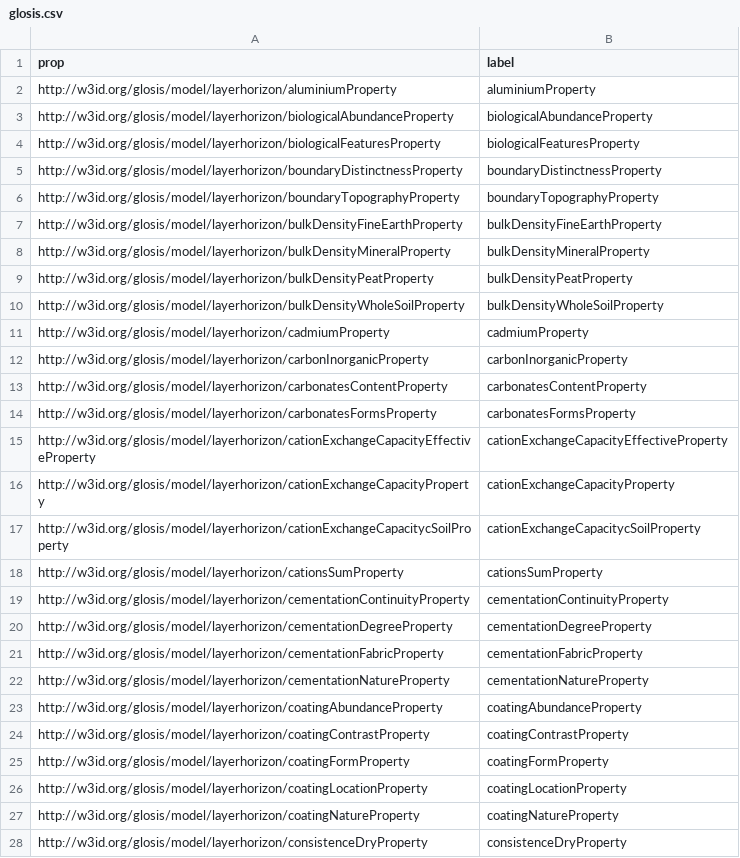
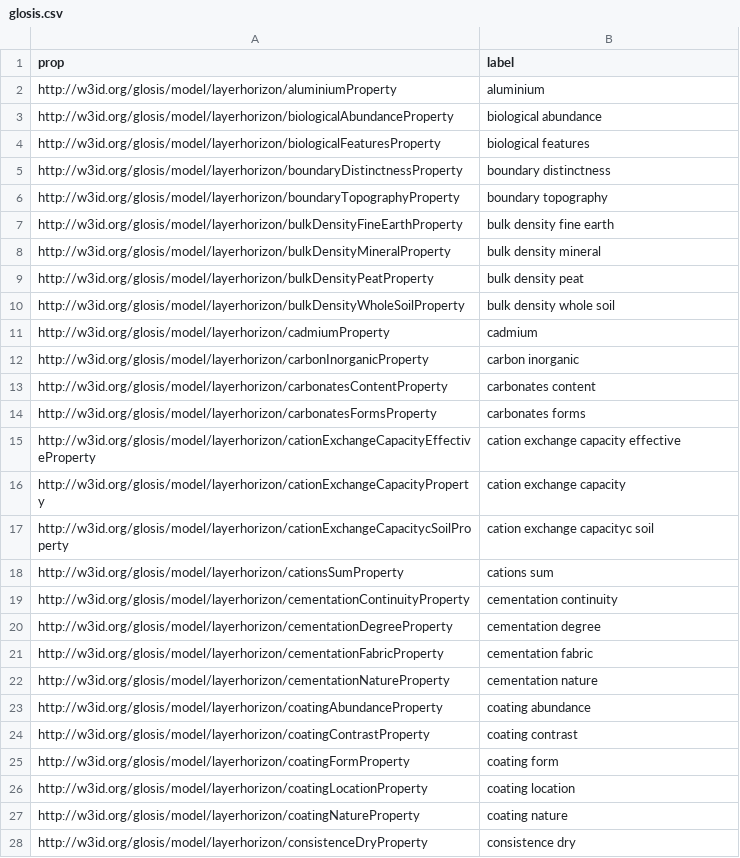
Before and after one commit to soilwise-he/soil-health-knowledge-graph, a CSV file: ex_ontovocabs/glosis.csv, drawn as a sheet; only a part is shown; the diff covers the shown part only.

Commit message:
modified:   ex_ontovocabs/glosis.csv

```diff
--- a/ex_ontovocabs/glosis.csv
+++ b/ex_ontovocabs/glosis.csv
@@ -2,27 +2,27 @@
-"http://w3id.org/glosis/model/layerhorizon/aluminiumProperty","aluminiumProperty"
-"http://w3id.org/glosis/model/layerhorizon/biologicalAbundanceProperty","biologicalAbundanceProperty"
-"http://w3id.org/glosis/model/layerhorizon/biologicalFeaturesProperty","biologicalFeaturesProperty"
-"http://w3id.org/glosis/model/layerhorizon/boundaryDistinctnessProperty","boundaryDistinctnessProperty"
-"http://w3id.org/glosis/model/layerhorizon/boundaryTopographyProperty","boundaryTopographyProperty"
-"http://w3id.org/glosis/model/layerhorizon/bulkDensityFineEarthProperty","bulkDensityFineEarthProperty"
-"http://w3id.org/glosis/model/layerhorizon/bulkDensityMineralProperty","bulkDensityMineralProperty"
-"http://w3id.org/glosis/model/layerhorizon/bulkDensityPeatProperty","bulkDensityPeatProperty"
-"http://w3id.org/glosis/model/layerhorizon/bulkDensityWholeSoilProperty","bulkDensityWholeSoilProperty"
-"http://w3id.org/glosis/model/layerhorizon/cadmiumProperty","cadmiumProperty"
-"http://w3id.org/glosis/model/layerhorizon/carbonInorganicProperty","carbonInorganicProperty"
-"http://w3id.org/glosis/model/layerhorizon/carbonatesContentProperty","carbonatesContentProperty"
-"http://w3id.org/glosis/model/layerhorizon/carbonatesFormsProperty","carbonatesFormsProperty"
-"http://w3id.org/glosis/model/layerhorizon/cationExchangeCapacityEffectiveProperty","cationExchangeCapacityEffectiveProperty"
-"http://w3id.org/glosis/model/layerhorizon/cationExchangeCapacityProperty","cationExchangeCapacityProperty"
-"http://w3id.org/glosis/model/layerhorizon/cationExchangeCapacitycSoilProperty","cationExchangeCapacitycSoilProperty"
-"http://w3id.org/glosis/model/layerhorizon/cationsSumProperty","cationsSumProperty"
-"http://w3id.org/glosis/model/layerhorizon/cementationContinuityProperty","cementationContinuityProperty"
-"http://w3id.org/glosis/model/layerhorizon/cementationDegreeProperty","cementationDegreeProperty"
-"http://w3id.org/glosis/model/layerhorizon/cementationFabricProperty","cementationFabricProperty"
-"http://w3id.org/glosis/model/layerhorizon/cementationNatureProperty","cementationNatureProperty"
-"http://w3id.org/glosis/model/layerhorizon/coatingAbundanceProperty","coatingAbundanceProperty"
-"http://w3id.org/glosis/model/layerhorizon/coatingContrastProperty","coatingContrastProperty"
-"http://w3id.org/glosis/model/layerhorizon/coatingFormProperty","coatingFormProperty"
-"http://w3id.org/glosis/model/layerhorizon/coatingLocationProperty","coatingLocationProperty"
-"http://w3id.org/glosis/model/layerhorizon/coatingNatureProperty","coatingNatureProperty"
-"http://w3id.org/glosis/model/layerhorizon/consistenceDryProperty","consistenceDryProperty"
+http://w3id.org/glosis/model/layerhorizon/aluminiumProperty,aluminium
+http://w3id.org/glosis/model/layerhorizon/biologicalAbundanceProperty,biological abundance
+http://w3id.org/glosis/model/layerhorizon/biologicalFeaturesProperty,biological features
+http://w3id.org/glosis/model/layerhorizon/boundaryDistinctnessProperty,boundary distinctness
+http://w3id.org/glosis/model/layerhorizon/boundaryTopographyProperty,boundary topography
+http://w3id.org/glosis/model/layerhorizon/bulkDensityFineEarthProperty,bulk density fine earth
+http://w3id.org/glosis/model/layerhorizon/bulkDensityMineralProperty,bulk density mineral
+http://w3id.org/glosis/model/layerhorizon/bulkDensityPeatProperty,bulk density peat
+http://w3id.org/glosis/model/layerhorizon/bulkDensityWholeSoilProperty,bulk density whole soil
+http://w3id.org/glosis/model/layerhorizon/cadmiumProperty,cadmium
+http://w3id.org/glosis/model/layerhorizon/carbonInorganicProperty,carbon inorganic
+http://w3id.org/glosis/model/layerhorizon/carbonatesContentProperty,carbonates content
+http://w3id.org/glosis/model/layerhorizon/carbonatesFormsProperty,carbonates forms
+http://w3id.org/glosis/model/layerhorizon/cationExchangeCapacityEffectiveProperty,cation exchange capacity effective
+http://w3id.org/glosis/model/layerhorizon/cationExchangeCapacityProperty,cation exchange capacity
+http://w3id.org/glosis/model/layerhorizon/cationExchangeCapacitycSoilProperty,cation exchange capacityc soil
+http://w3id.org/glosis/model/layerhorizon/cationsSumProperty,cations sum
+http://w3id.org/glosis/model/layerhorizon/cementationContinuityProperty,cementation continuity
+http://w3id.org/glosis/model/layerhorizon/cementationDegreeProperty,cementation degree
+http://w3id.org/glosis/model/layerhorizon/cementationFabricProperty,cementation fabric
+http://w3id.org/glosis/model/layerhorizon/cementationNatureProperty,cementation nature
+http://w3id.org/glosis/model/layerhorizon/coatingAbundanceProperty,coating abundance
+http://w3id.org/glosis/model/layerhorizon/coatingContrastProperty,coating contrast
+http://w3id.org/glosis/model/layerhorizon/coatingFormProperty,coating form
+http://w3id.org/glosis/model/layerhorizon/coatingLocationProperty,coating location
+http://w3id.org/glosis/model/layerhorizon/coatingNatureProperty,coating nature
+http://w3id.org/glosis/model/layerhorizon/consistenceDryProperty,consistence dry
```
Also changed, not shown: 127 edited cells elsewhere in this file.
